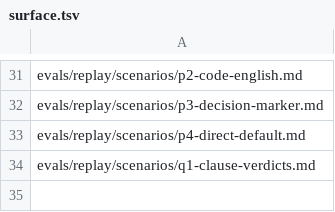
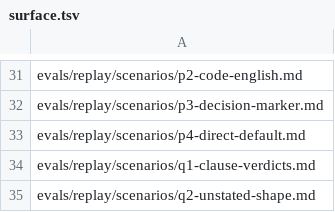
Before and after one commit to Yuhuan183/agent-harness, a TSV file: evals/replay/surface.tsv, drawn as a sheet; only a part is shown, gaps mark what is left out.

```diff
--- a/evals/replay/surface.tsv
+++ b/evals/replay/surface.tsv
@@ -34 +34,2 @@ evals/replay/scenarios/p4-direct-default.md
 evals/replay/scenarios/q1-clause-verdicts.md
+evals/replay/scenarios/q2-unstated-shape.md
```
Also changed, not shown: 5 other files.
